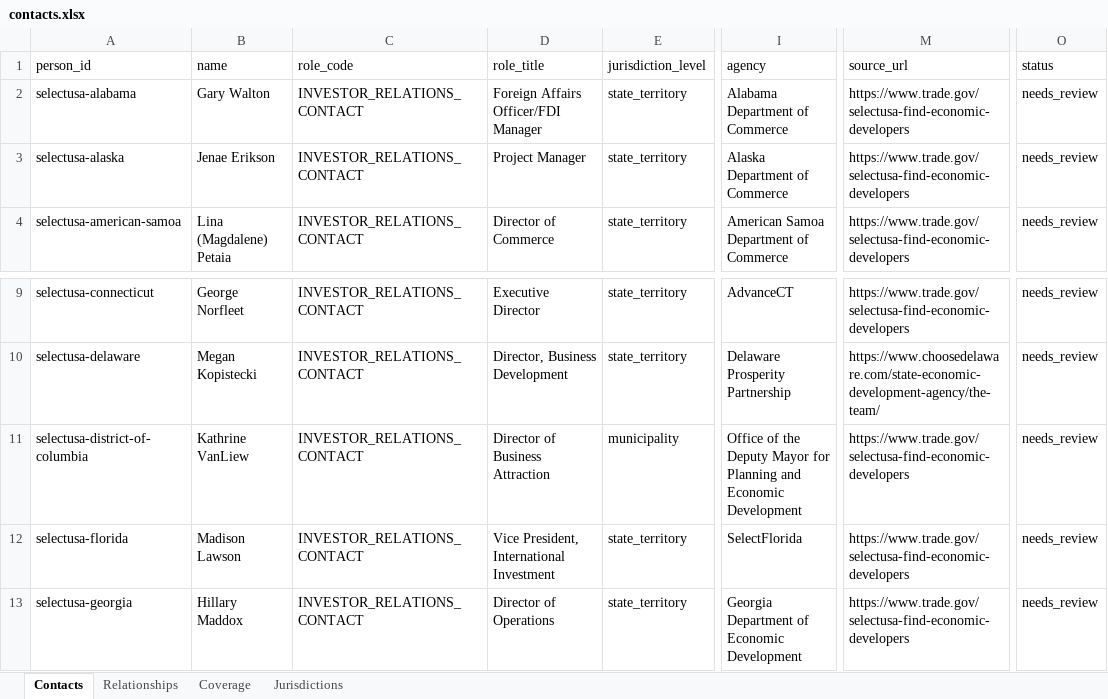
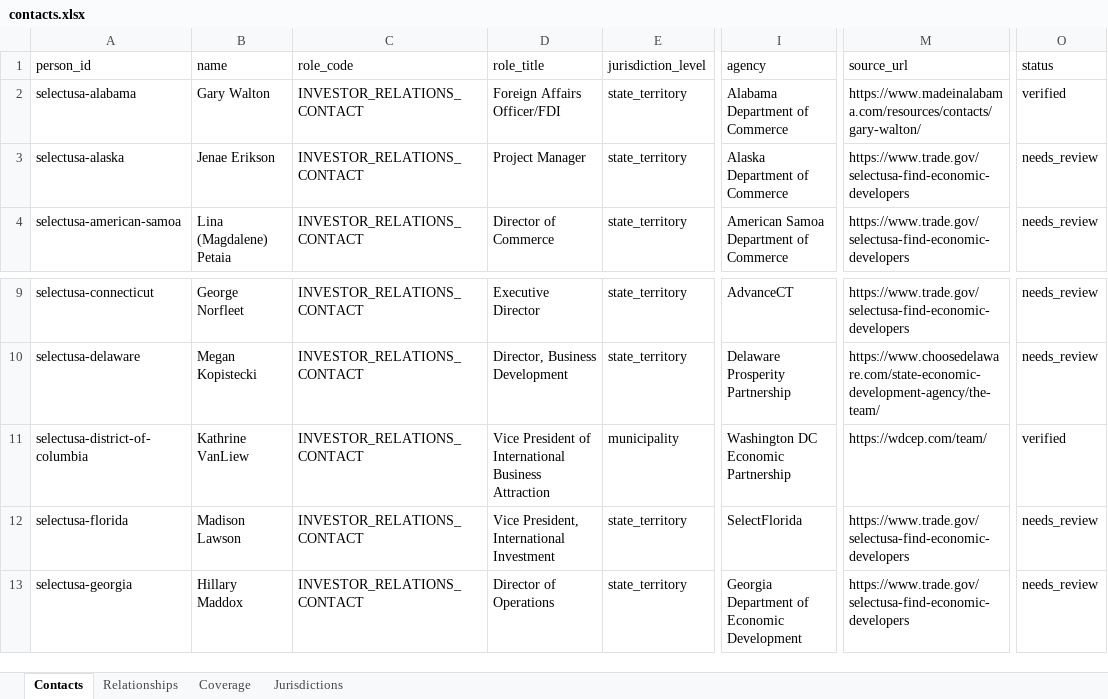
Before and after one commit to PtitsuEm/USA, an Excel workbook: data/contacts.xlsx, sheet Contacts, drawn as a sheet; only a part is shown, gaps mark what is left out; values as stored, in another font and other column widths than the file's, no borders; the diff names each change by its address in the sheet, - before the commit and + after, or states it on an @@ line.

Commit message:
Add offline dataset validator with tests, label uncovered roles as not_started, verify sample leads
The validator checks format only (email syntax, NANP phone when a phone
column exists, source URLs, dates, duplicates) and keeps format checks
separate from proof that an inbox or number is active. 540 not_started
coverage rows keep uncovered roles visibly empty; Alabama and DC leads
are corrected against official agency pages; dist and workbook rebuilt
for 172 contacts.

```diff
--- a/data/contacts.xlsx (sheet Contacts)
+++ b/data/contacts.xlsx (sheet Contacts)
-D2 (role_title): Foreign Affairs Officer/FDI Manager
+D2 (role_title): Foreign Affairs Officer/FDI
-M2 (source_url): https://www.trade.gov/selectusa-find-economic-developers
+M2 (source_url): https://www.madeinalabama.com/resources/contacts/gary-walton/
-O2 (status): needs_review
+O2 (status): verified
-D11 (role_title): Director of Business Attraction
+D11 (role_title): Vice President of International Business Attraction
-I11 (agency): Office of the Deputy Mayor for Planning and Economic Development
+I11 (agency): Washington DC Economic Partnership
-M11 (source_url): https://www.trade.gov/selectusa-find-economic-developers
+M11 (source_url): https://wdcep.com/team/
-O11 (status): needs_review
+O11 (status): verified
```
Also changed, not shown: 4 other files.
